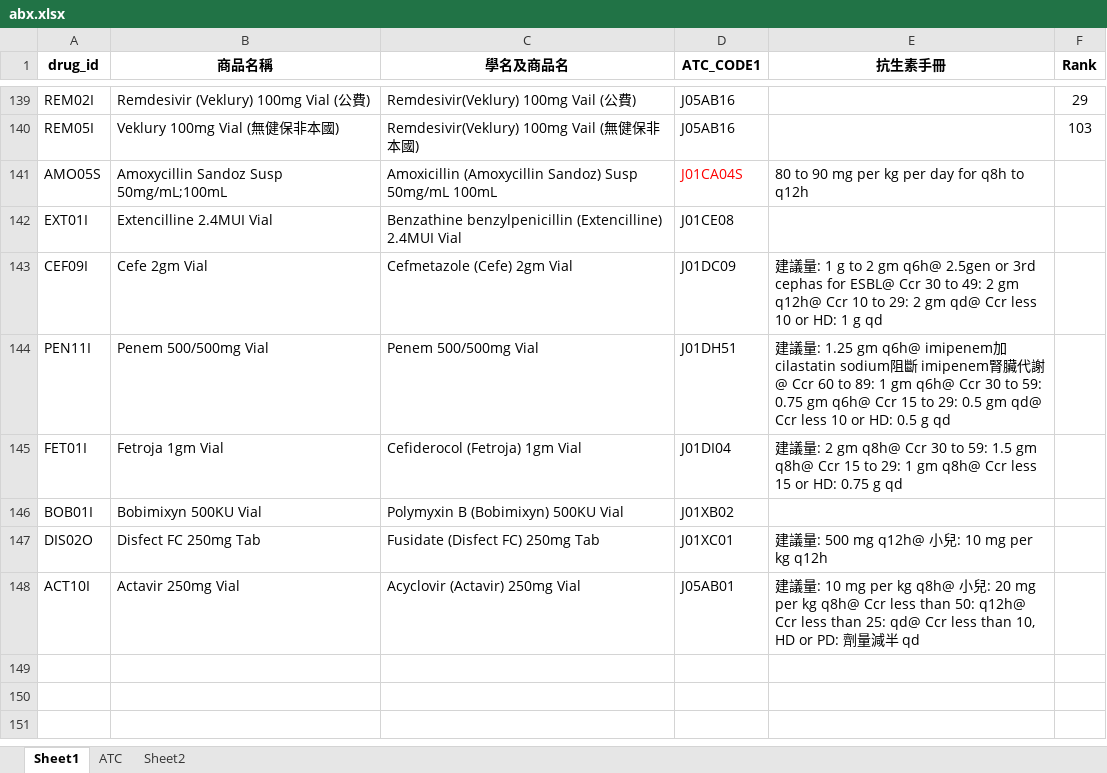
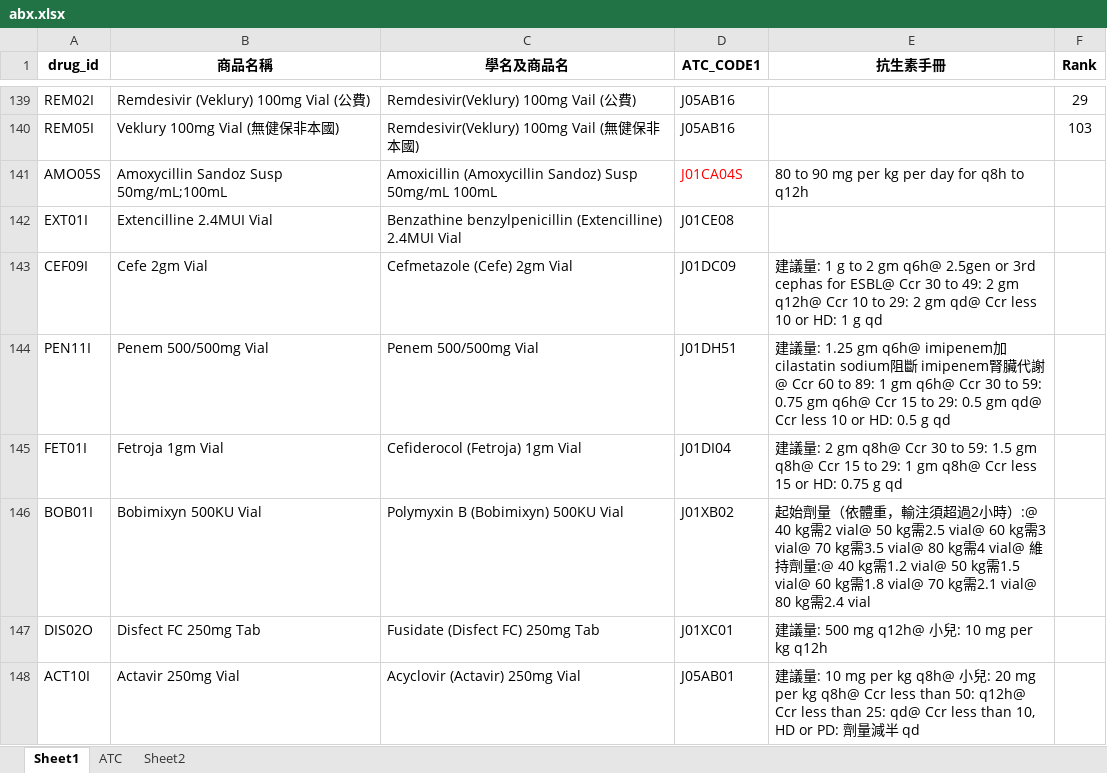
Before and after one commit to ogr0818/DrugInformations, an Excel workbook: abx.xlsx, sheet Sheet1, drawn as a sheet; only a part is shown, gaps mark what is left out; values as stored, in another font and other column widths than the file's, no borders; charts and pictures not drawn; the diff names each change by its address in the sheet, - before the commit and + after, or states it on an @@ line.

Commit message:
data renew in Mar. 2026

```diff
--- a/abx.xlsx (sheet Sheet1)
+++ b/abx.xlsx (sheet Sheet1)
-E146 (抗生素手冊): (empty)
+E146 (抗生素手冊): 起始劑量（依體重，輸注須超過2小時）:@ 40 kg需2 vial@ 50 kg需2.5 vial@ 60 kg需3 vial@ 70 kg需3.5 vial@ 80 kg需4 vial@ 維持劑量:@ 40 kg需1.2 vial@ 50 kg需1.5 vial@ 60 kg需1.8 vial@ 70 kg需2.1 vial@ 80 kg需2.4 vial
```
Also changed, not shown: charts or pictures, 3 other files.
